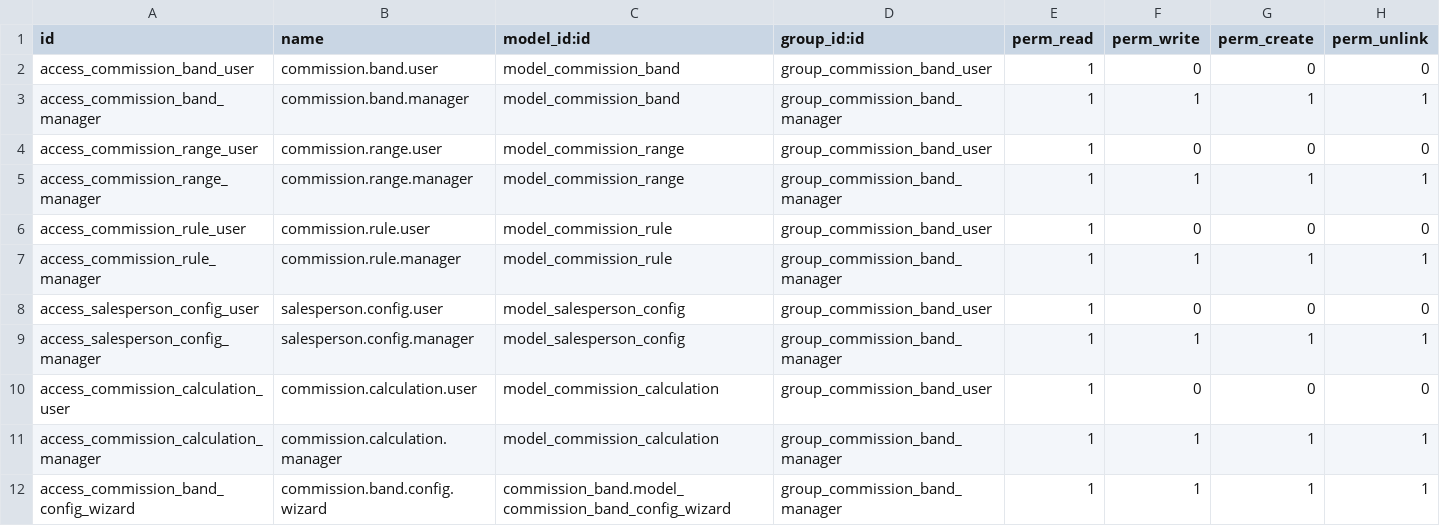
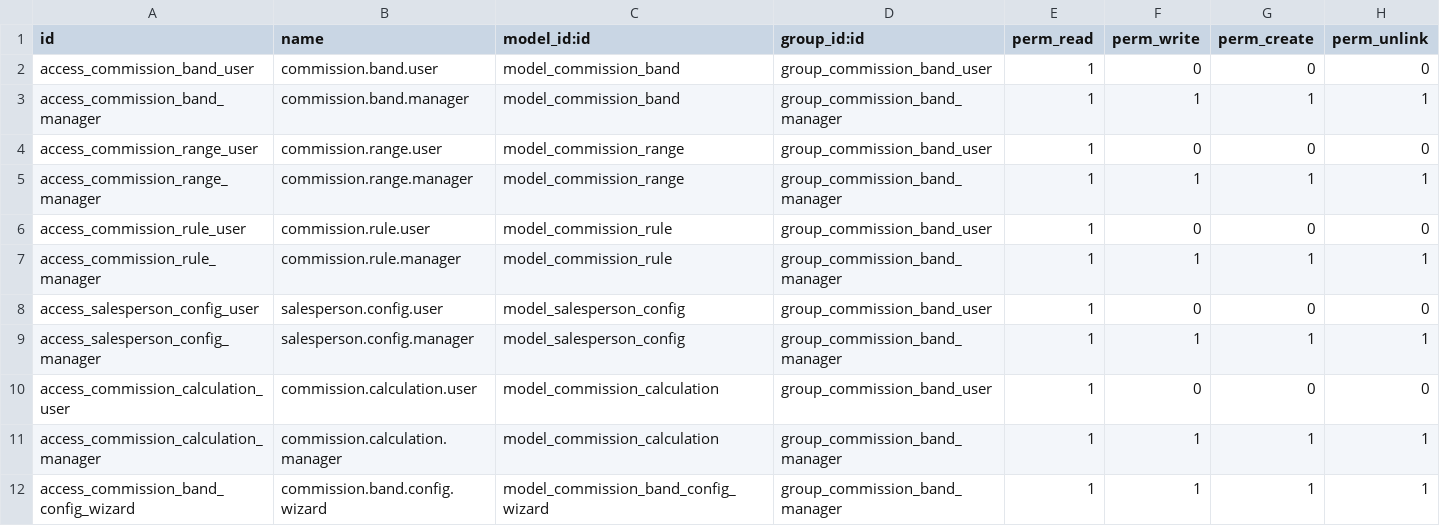
Before and after one commit to JDV-ALM/commision_base, a CSV file: commission_band/security/ir.model.access.csv, drawn as a sheet.

Commit message:
[MODIFICACIÓN] Actualización de referencias de modelo en el archivo de datos y corrección de acceso en el archivo CSV de seguridad.

```diff
--- a/commission_band/security/ir.model.access.csv
+++ b/commission_band/security/ir.model.access.csv
@@ -11,2 +11,2 @@ access_commission_calculation_user,commission.calculation.user,model_commission_
 access_commission_calculation_manager,commission.calculation.manager,model_commission_calculation,group_commission_band_manager,1,1,1,1
-access_commission_band_config_wizard,commission.band.config.wizard,commission_band.model_commission_band_config_wizard,group_commission_band_manager,1,1,1,1
+access_commission_band_config_wizard,commission.band.config.wizard,model_commission_band_config_wizard,group_commission_band_manager,1,1,1,1
```
Also changed, not shown: 1 other file.
